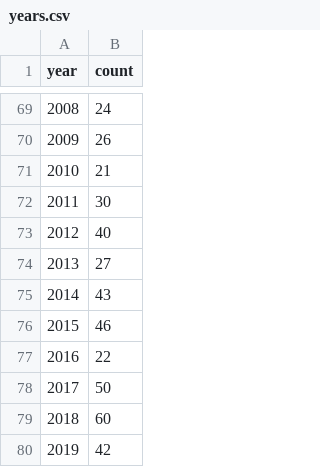
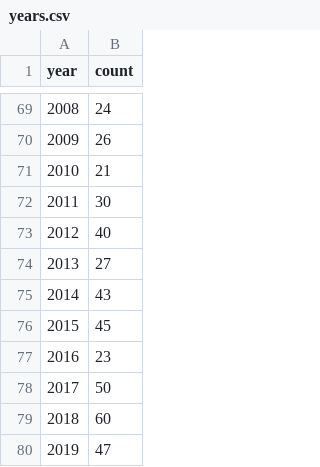
Before and after one commit to ncats/FDA_NDAs, a CSV file: src/assets/years.csv, drawn as a sheet; only a part is shown, gaps mark what is left out.

```diff
--- a/src/assets/years.csv
+++ b/src/assets/years.csv
@@ -75,6 +75,6 @@ year,count
 2014,43
-2015,46
-2016,22
+2015,45
+2016,23
 2017,50
 2018,60
-2019,42
+2019,47
```
Also changed, not shown: src/assets/2012-2019-NMEs-12-31-19.csv, 1 other file.
